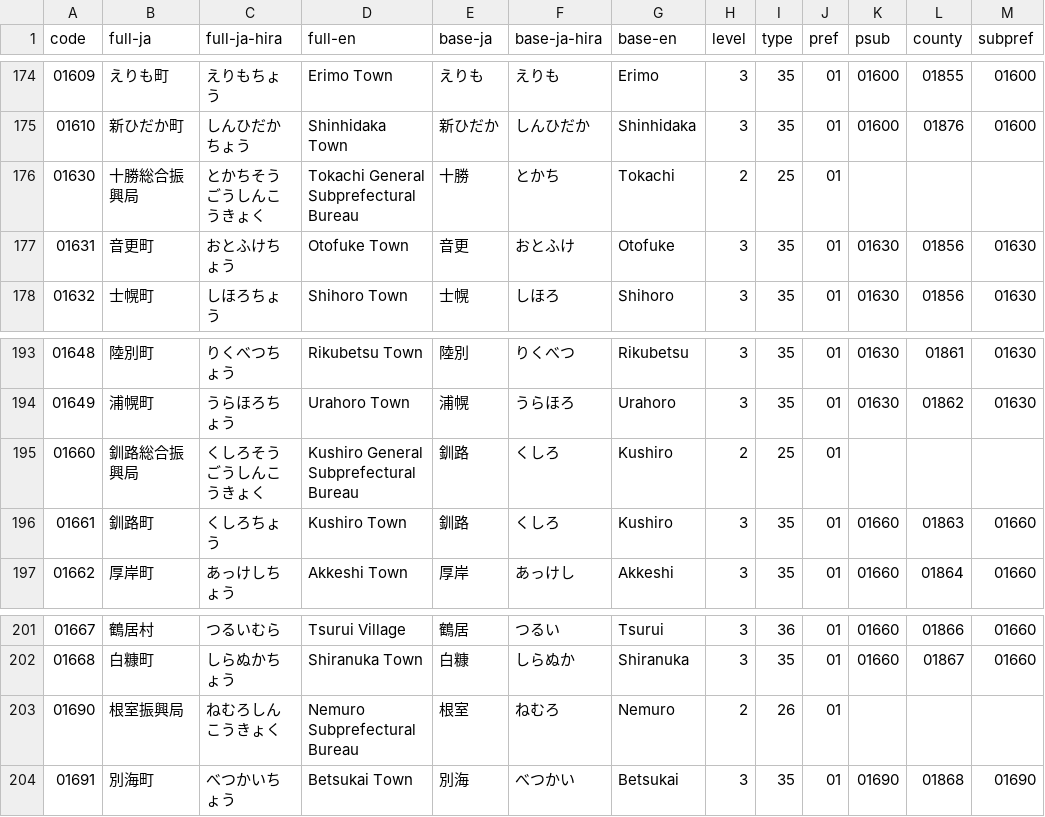
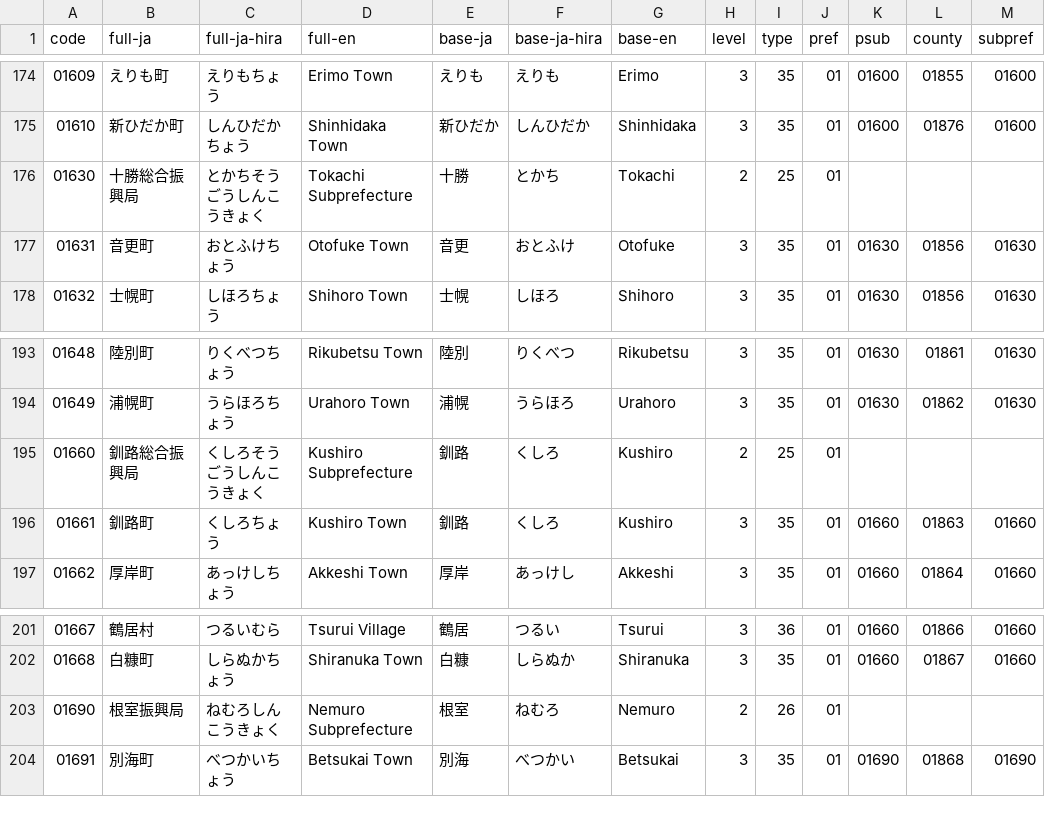
Before and after one commit to OtterSou/japan-municipalities, a TSV file: 0-all.tsv, drawn as a sheet; only a part is shown, gaps mark what is left out; the diff covers the shown part only; the diff names each change by its address in the sheet, - before the commit and + after, or states it on an @@ line.

Commit message:
Change subprefecture suffix

```diff
--- a/0-all.tsv
+++ b/0-all.tsv
-D176 (full-en): Tokachi General Subprefectural Bureau
+D176 (full-en): Tokachi Subprefecture
-D195 (full-en): Kushiro General Subprefectural Bureau
+D195 (full-en): Kushiro Subprefecture
-D203 (full-en): Nemuro Subprefectural Bureau
+D203 (full-en): Nemuro Subprefecture
```
Also changed, not shown: 11 edited cells elsewhere in this file, 2-psub.tsv, suffix.tsv.
